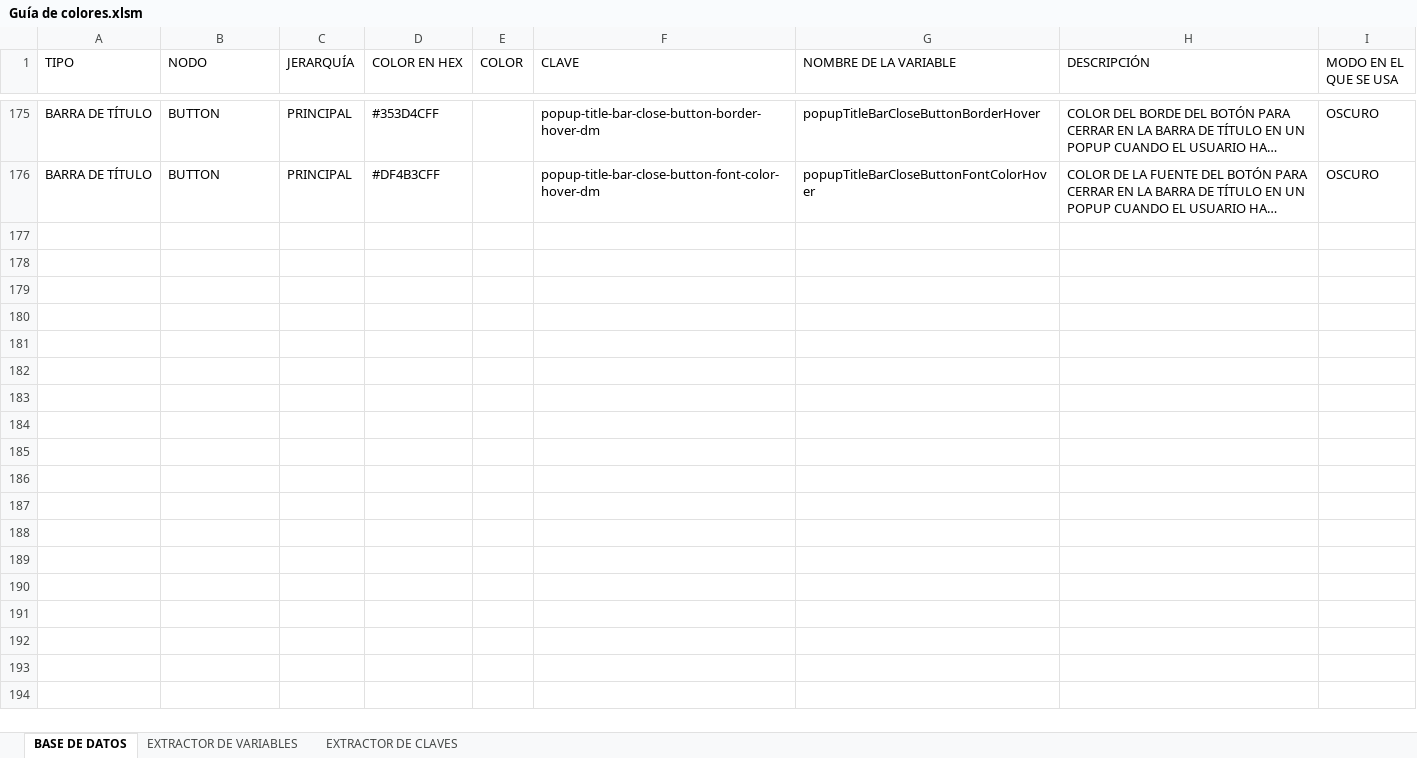
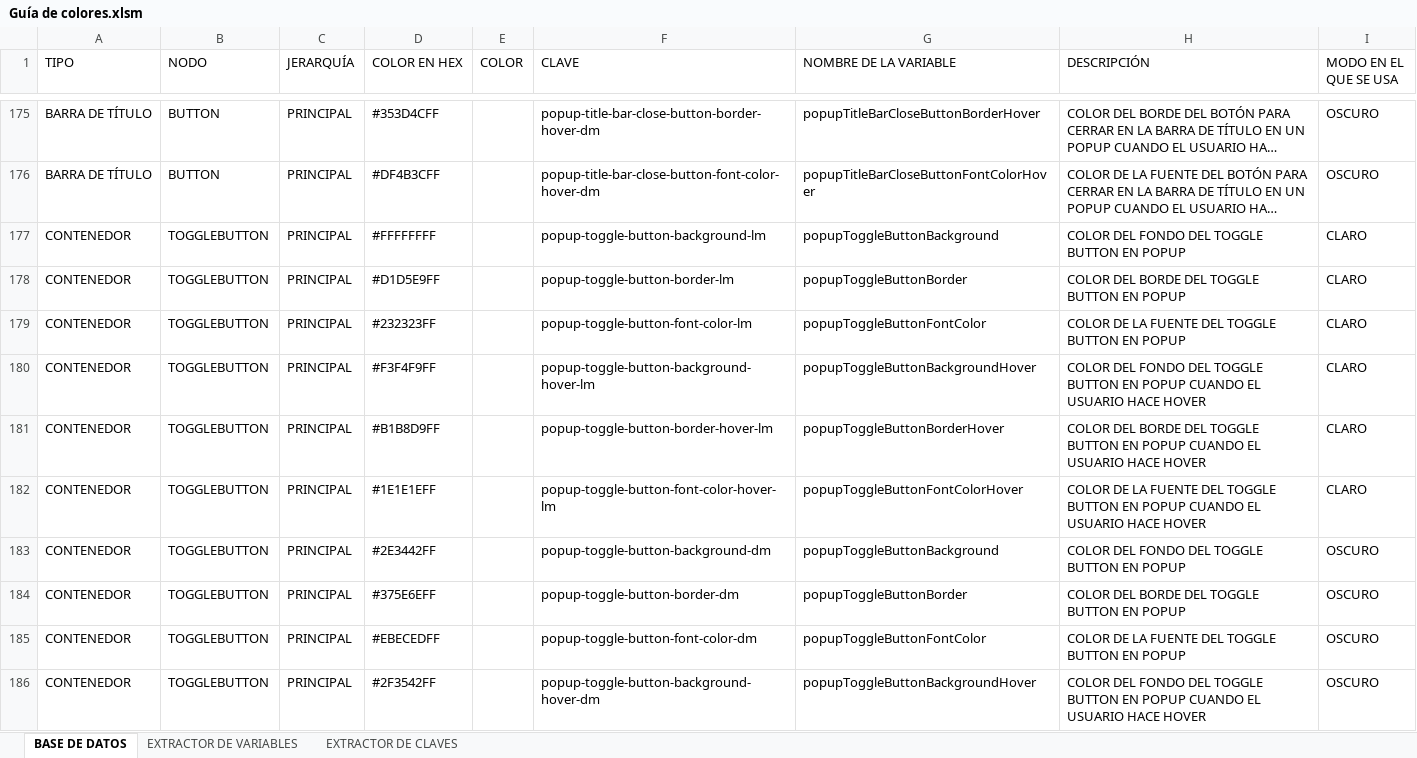
Before and after one commit to BigMaleex/Danvlec, an Excel workbook: Guía de colores.xlsm, sheet BASE DE DATOS, drawn as a sheet; only a part is shown, gaps mark what is left out; long unchanged cells end in …; values as stored, in another font and other column widths than the file's, no cell formats; conditional formats not drawn; the diff covers the shown part only; the diff names each change by its address in the sheet, - before the commit and + after, or states it on an @@ line.

```diff
--- a/Guía de colores.xlsm (sheet BASE DE DATOS)
+++ b/Guía de colores.xlsm (sheet BASE DE DATOS)
@@ row 177 unhidden: CONTENEDOR | TOGGLEBUTTON | PRINCIPAL | #FFFFFFFF |  | popup-toggle-button-background-lm | popupToggleButtonBackground | COLOR DEL FONDO DEL TOGGLE BUTTON EN POPUP | CLARO @@
@@ row 178 unhidden: CONTENEDOR | TOGGLEBUTTON | PRINCIPAL | #D1D5E9FF |  | popup-toggle-button-border-lm | popupToggleButtonBorder | COLOR DEL BORDE DEL TOGGLE BUTTON EN POPUP | CLARO @@
@@ row 179 unhidden: CONTENEDOR | TOGGLEBUTTON | PRINCIPAL | #232323FF |  | popup-toggle-button-font-color-lm | popupToggleButtonFontColor | COLOR DE LA FUENTE DEL TOGGLE BUTTON EN POPUP | CLARO @@
@@ row 180 unhidden: CONTENEDOR | TOGGLEBUTTON | PRINCIPAL | #F3F4F9FF |  | popup-toggle-button-background-hover-lm | popupToggleButtonBackgroundHover | COLOR DEL FONDO DEL TOGGLE BUTTON EN POPUP CUANDO EL USUARIO HACE HOVER | CLARO @@
@@ row 181 unhidden: CONTENEDOR | TOGGLEBUTTON | PRINCIPAL | #B1B8D9FF |  | popup-toggle-button-border-hover-lm | popupToggleButtonBorderHover | COLOR DEL BORDE DEL TOGGLE BUTTON EN POPUP CUANDO EL USUARIO HACE HOVER | CLARO @@
@@ row 182 unhidden: CONTENEDOR | TOGGLEBUTTON | PRINCIPAL | #1E1E1EFF |  | popup-toggle-button-font-color-hover-lm | popupToggleButtonFontColorHover | COLOR DE LA FUENTE DEL TOGGLE BUTTON EN POPUP CUANDO EL USUARIO HACE HOVER | CLARO @@
@@ row 183 unhidden: CONTENEDOR | TOGGLEBUTTON | PRINCIPAL | #2E3442FF |  | popup-toggle-button-background-dm | popupToggleButtonBackground | COLOR DEL FONDO DEL TOGGLE BUTTON EN POPUP | OSCURO @@
@@ row 184 unhidden: CONTENEDOR | TOGGLEBUTTON | PRINCIPAL | #375E6EFF |  | popup-toggle-button-border-dm | popupToggleButtonBorder | COLOR DEL BORDE DEL TOGGLE BUTTON EN POPUP | OSCURO @@
@@ row 185 unhidden: CONTENEDOR | TOGGLEBUTTON | PRINCIPAL | #EBECEDFF |  | popup-toggle-button-font-color-dm | popupToggleButtonFontColor | COLOR DE LA FUENTE DEL TOGGLE BUTTON EN POPUP | OSCURO @@
@@ row 186 unhidden: CONTENEDOR | TOGGLEBUTTON | PRINCIPAL | #2F3542FF |  | popup-toggle-button-background-hover-dm | popupToggleButtonBackgroundHover | COLOR DEL FONDO DEL TOGGLE BUTTON EN POPUP CUANDO EL USUARIO HACE HOVER | OSCURO @@
```
Also changed, not shown: 12 added rows and 139 hidden or unhidden rows elsewhere in this sheet, sheet EXTRACTOR DE CLAVES, cell formats, hidden cells, 42 other files.
